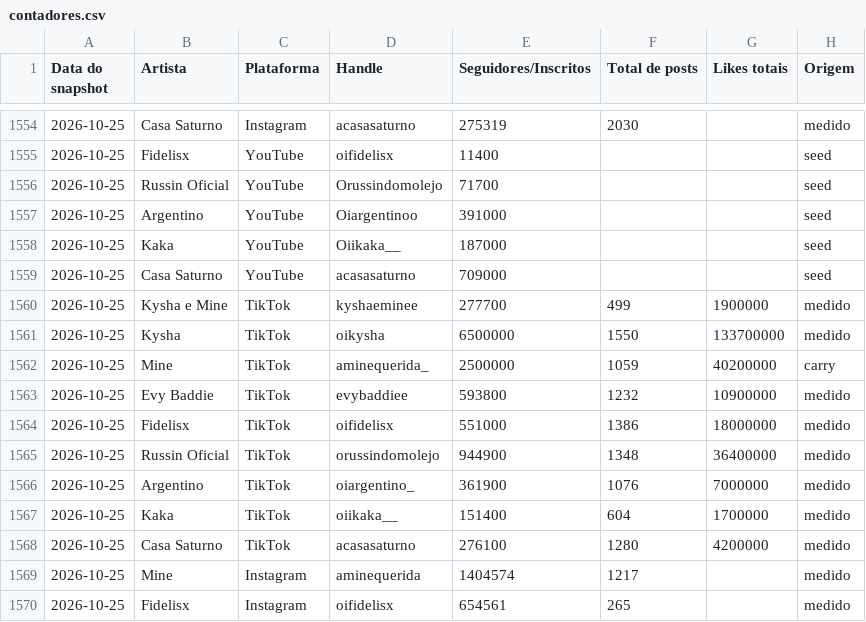
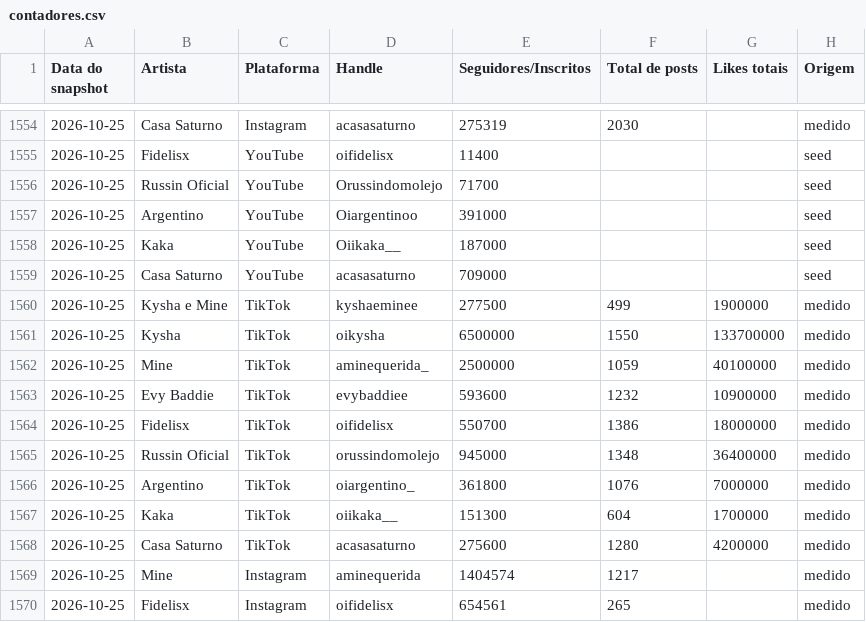
Before and after one commit to casa-saturno/monitor, a CSV file: pipeline/base/contadores.csv, drawn as a sheet; only a part is shown, gaps mark what is left out.

```diff
--- a/pipeline/base/contadores.csv
+++ b/pipeline/base/contadores.csv
@@ -1559,11 +1559,11 @@ Data do snapshot,Artista,Plataforma,Handle,Seguidores/Inscritos,Total de posts,L
 2026-10-25,Casa Saturno,YouTube,acasasaturno,709000,,,seed
-2026-10-25,Kysha e Mine,TikTok,kyshaeminee,277700,499,1900000,medido
+2026-10-25,Kysha e Mine,TikTok,kyshaeminee,277500,499,1900000,medido
 2026-10-25,Kysha,TikTok,oikysha,6500000,1550,133700000,medido
-2026-10-25,Mine,TikTok,aminequerida_,2500000,1059,40200000,carry
-2026-10-25,Evy Baddie,TikTok,evybaddiee,593800,1232,10900000,medido
-2026-10-25,Fidelisx,TikTok,oifidelisx,551000,1386,18000000,medido
-2026-10-25,Russin Oficial,TikTok,orussindomolejo,944900,1348,36400000,medido
-2026-10-25,Argentino,TikTok,oiargentino_,361900,1076,7000000,medido
-2026-10-25,Kaka,TikTok,oiikaka__,151400,604,1700000,medido
-2026-10-25,Casa Saturno,TikTok,acasasaturno,276100,1280,4200000,medido
+2026-10-25,Mine,TikTok,aminequerida_,2500000,1059,40100000,medido
+2026-10-25,Evy Baddie,TikTok,evybaddiee,593600,1232,10900000,medido
+2026-10-25,Fidelisx,TikTok,oifidelisx,550700,1386,18000000,medido
+2026-10-25,Russin Oficial,TikTok,orussindomolejo,945000,1348,36400000,medido
+2026-10-25,Argentino,TikTok,oiargentino_,361800,1076,7000000,medido
+2026-10-25,Kaka,TikTok,oiikaka__,151300,604,1700000,medido
+2026-10-25,Casa Saturno,TikTok,acasasaturno,275600,1280,4200000,medido
 2026-10-25,Mine,Instagram,aminequerida,1404574,1217,,medido
```
Also changed, not shown: pipeline/base/posts.csv, 2 other files.
